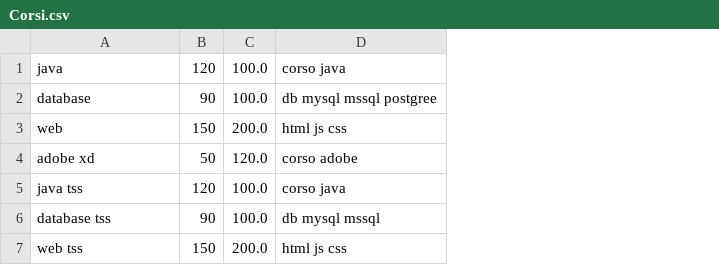
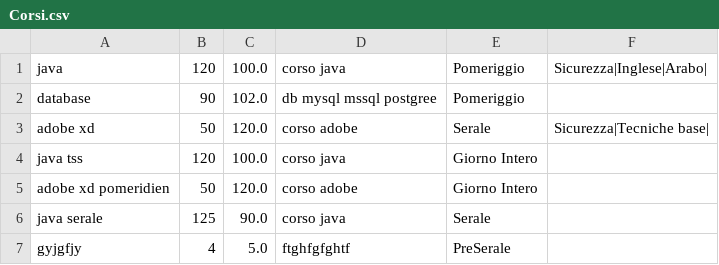
Before and after one commit to alfonsodomenici/tss2023, a CSV file: 05-esercizi-classiscuola/Corsi.csv, drawn as a sheet; removed rows and columns are numbered as before the commit, all else as after; the diff names each change by its address in the sheet, - before the commit and + after, or states it on an @@ line.

```diff
--- a/05-esercizi-classiscuola/Corsi.csv
+++ b/05-esercizi-classiscuola/Corsi.csv
+column E, rows 1-4: Pomeriggio | Pomeriggio | Serale | Giorno Intero
+column F, rows 1-3: Sicurezza|Inglese|Arabo| |  | Sicurezza|Tecniche base|
-C2: 100.0
+C2: 102.0
-row 3: web | 150 | 200.0 | html js css
-row 6: database tss | 90 | 100.0 | db mysql mssql
-row 7: web tss | 150 | 200.0 | html js css
+row 5: adobe xd pomeridien | 50 | 120.0 | corso adobe | Giorno Intero
+row 6: java serale | 125 | 90.0 | corso java | Serale
+row 7: gyjgfjy | 4 | 5.0 | ftghfgfghtf | PreSerale
```
Also changed, not shown: 8 other files.
